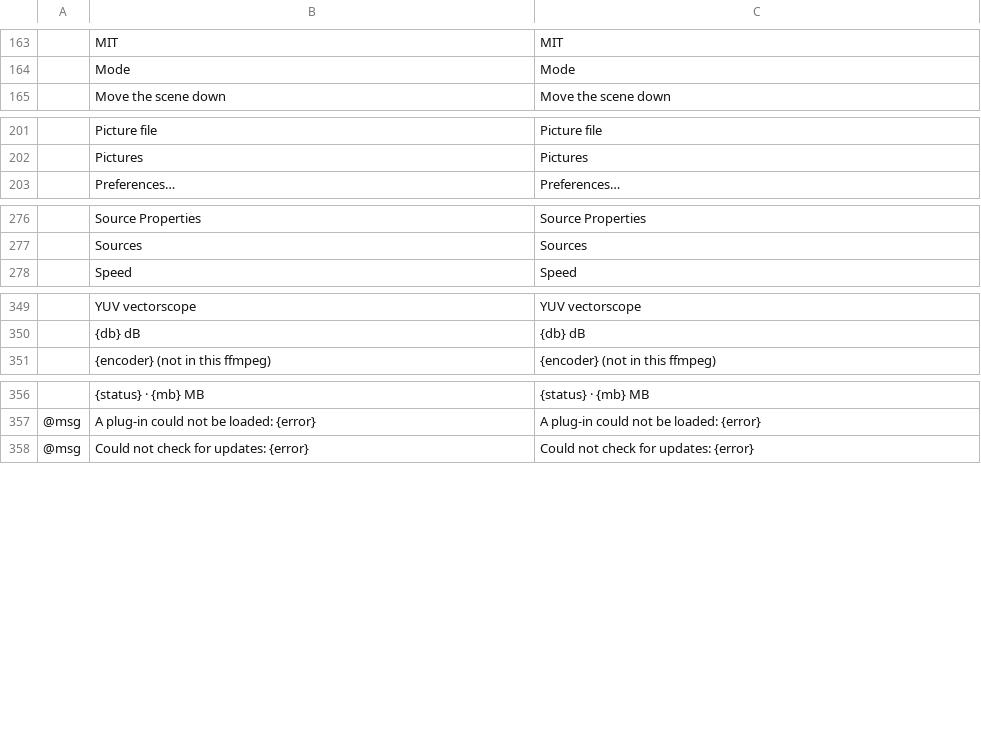
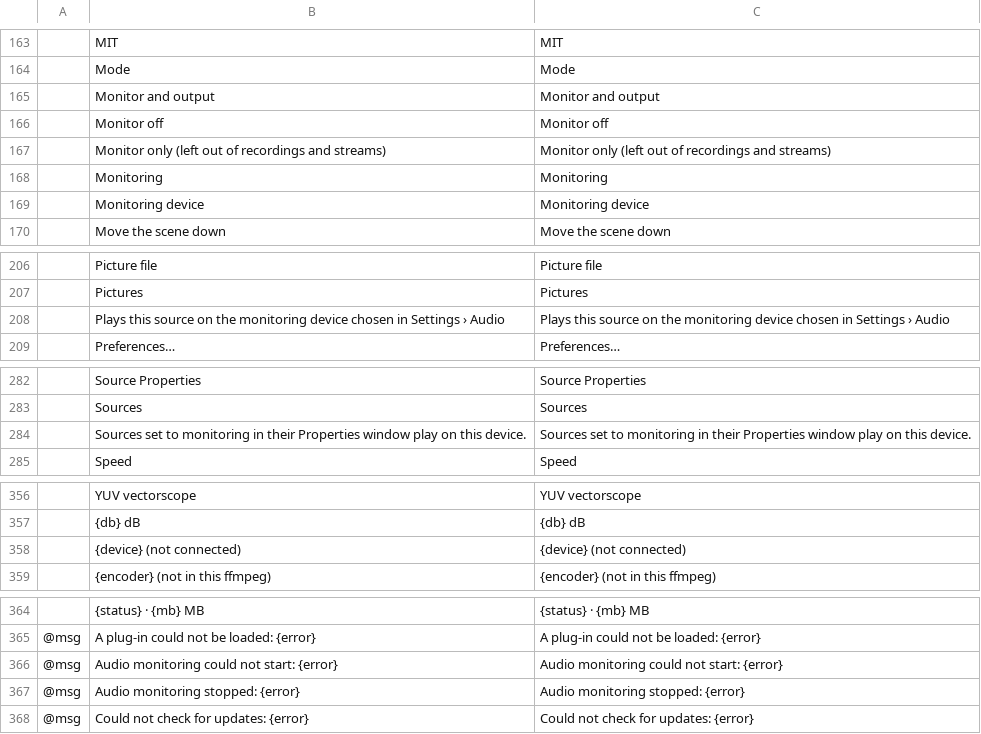
Before and after one commit to blamejs/StudioCraft, a TSV file: crates/ui-egui/i18n/locales/en/studiocraft.tsv, drawn as a sheet; only a part is shown, gaps mark what is left out; the diff names each change by its address in the sheet, - before the commit and + after, or states it on an @@ line.

```diff
--- a/crates/ui-egui/i18n/locales/en/studiocraft.tsv
+++ b/crates/ui-egui/i18n/locales/en/studiocraft.tsv
+row 165:  | Monitor and output | Monitor and output
+row 166:  | Monitor off | Monitor off
+row 167:  | Monitor only (left out of recordings and streams) | Monitor only (left out of recordings and streams)
+row 168:  | Monitoring | Monitoring
+row 169:  | Monitoring device | Monitoring device
+row 208:  | Plays this source on the monitoring device chosen in Settings › Audio | Plays this source on the monitoring device chosen in Settings › Audio
+row 284:  | Sources set to monitoring in their Properties window play on this device. | Sources set to monitoring in their Properties window play on this device.
+row 358:  | {device} (not connected) | {device} (not connected)
+row 366: @msg | Audio monitoring could not start: {error} | Audio monitoring could not start: {error}
+row 367: @msg | Audio monitoring stopped: {error} | Audio monitoring stopped: {error}
```
Also changed, not shown: crates/ui-egui/i18n/locales/de/studiocraft.tsv, 27 other files.
